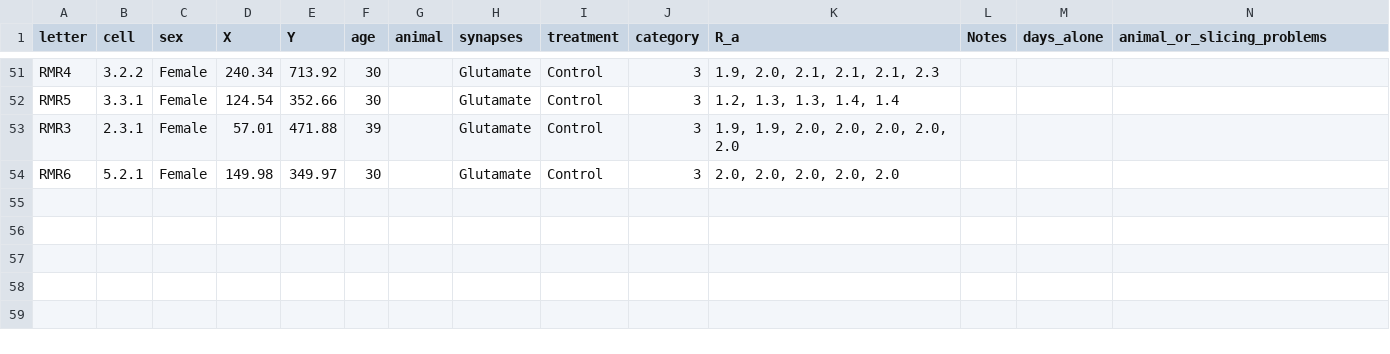
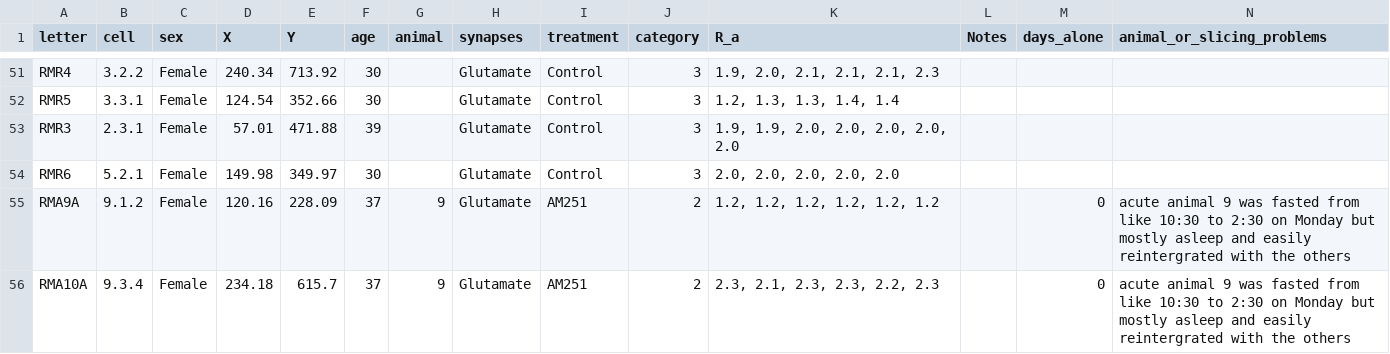
Before and after one commit to rmuzzatti/honours, a CSV file: Data/cell-characteristics.csv, drawn as a sheet; only a part is shown, gaps mark what is left out; the diff names each change by its address in the sheet, - before the commit and + after, or states it on an @@ line.

```diff
--- a/Data/cell-characteristics.csv
+++ b/Data/cell-characteristics.csv
+row 55: RMA9A | 9.1.2 | Female | 120.16 | 228.09 | 37 | 9 | Glutamate | AM251 | 2 | 1.2, 1.2, 1.2, 1.2, 1.2, 1.2 |  | 0 | acute animal 9 was fasted from like 10:30 to 2:30 on Monday but mostly asleep and easily reintergrated with the others
+row 56: RMA10A | 9.3.4 | Female | 234.18 | 615.7 | 37 | 9 | Glutamate | AM251 | 2 | 2.3, 2.1, 2.3, 2.3, 2.2, 2.3 |  | 0 | acute animal 9 was fasted from like 10:30 to 2:30 on Monday but mostly asleep and easily reintergrated with the others
```
Also changed, not shown: Data/AP_parameters.csv, 5 other files.
